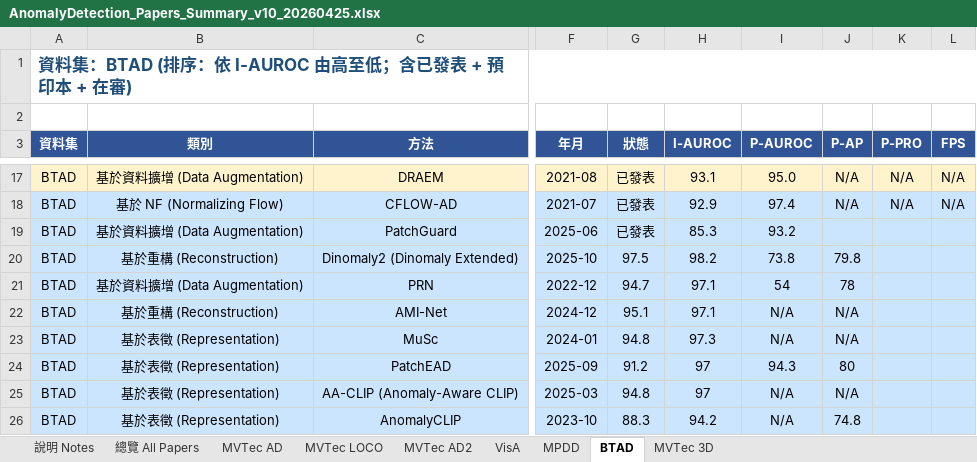
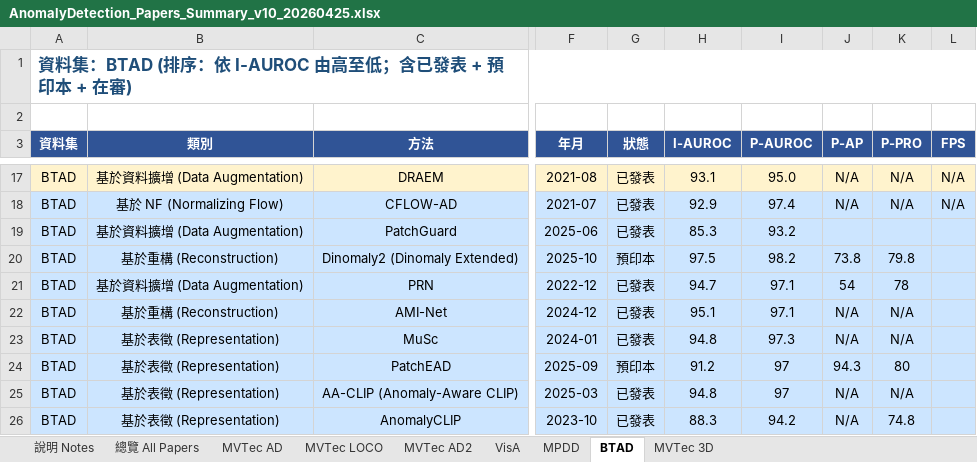
Before and after one commit to 112378074/NTUT-IVI-Lab--SOTA-Literature-Viewer, an Excel workbook: AnomalyDetection_Papers_Summary_v10_20260425.xlsx, sheet BTAD, drawn as a sheet; only a part is shown, gaps mark what is left out; values as stored, in another font and other column widths than the file's, no borders; the diff covers the shown part only; the diff names each change by its address in the sheet, - before the commit and + after, or states it on an @@ line.

```diff
--- a/AnomalyDetection_Papers_Summary_v10_20260425.xlsx (sheet BTAD)
+++ b/AnomalyDetection_Papers_Summary_v10_20260425.xlsx (sheet BTAD)
-G20 (狀態): 97.5
+G20 (狀態): 預印本
-H20 (I-AUROC): 98.2
+H20 (I-AUROC): 97.5
-I20 (P-AUROC): 73.8
+I20 (P-AUROC): 98.2
-J20 (P-AP): 79.8
+J20 (P-AP): 73.8
-K20 (P-PRO): (empty)
+K20 (P-PRO): 79.8
-G21 (狀態): 94.7
+G21 (狀態): 已發表
-H21 (I-AUROC): 97.1
+H21 (I-AUROC): 94.7
-I21 (P-AUROC): 54
+I21 (P-AUROC): 97.1
-J21 (P-AP): 78
+J21 (P-AP): 54
-K21 (P-PRO): (empty)
+K21 (P-PRO): 78
-G22 (狀態): 95.1
+G22 (狀態): 已發表
-H22 (I-AUROC): 97.1
+H22 (I-AUROC): 95.1
-I22 (P-AUROC): N/A
+I22 (P-AUROC): 97.1
-K22:K23 (P-PRO): (empty)
+K22:K23 (P-PRO): N/A
-G23 (狀態): 94.8
+G23 (狀態): 已發表
-H23 (I-AUROC): 97.3
+H23 (I-AUROC): 94.8
-I23 (P-AUROC): N/A
+I23 (P-AUROC): 97.3
-G24 (狀態): 91.2
+G24 (狀態): 預印本
-H24 (I-AUROC): 97
+H24 (I-AUROC): 91.2
-I24 (P-AUROC): 94.3
+I24 (P-AUROC): 97
-J24 (P-AP): 80
+J24 (P-AP): 94.3
-K24 (P-PRO): (empty)
+K24 (P-PRO): 80
-G25 (狀態): 94.8
+G25 (狀態): 已發表
-H25 (I-AUROC): 97
+H25 (I-AUROC): 94.8
-I25 (P-AUROC): N/A
+I25 (P-AUROC): 97
-K25 (P-PRO): (empty)
+K25 (P-PRO): N/A
-G26 (狀態): 88.3
+G26 (狀態): 已發表
-H26 (I-AUROC): 94.2
+H26 (I-AUROC): 88.3
-I26 (P-AUROC): N/A
+I26 (P-AUROC): 94.2
-J26 (P-AP): 74.8
+J26 (P-AP): N/A
-K26 (P-PRO): (empty)
+K26 (P-PRO): 74.8
```
Also changed, not shown: 13 edited cells elsewhere in this sheet, sheet MPDD, sheet MVTec AD, sheet MVTec 3D, sheet VisA, sheet MVTec LOCO, 3 other files.
